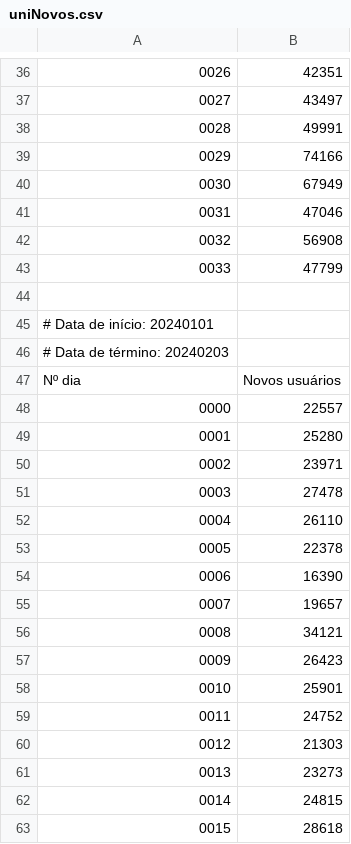
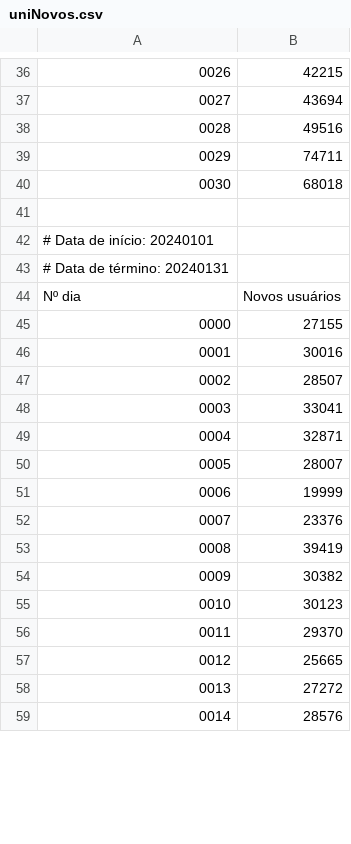
Before and after one commit to alisson002/Relat-rios-TN-e-JPN_Python, a CSV file: fevereiro-24/tn/uniNovos.csv, drawn as a sheet; only a part is shown, gaps mark what is left out; the shorter side is filled out with more unchanged rows; removed rows and columns are numbered as before the commit, all else as after; the diff covers the shown part only; the diff names each change by its address in the sheet, - before the commit and + after, or states it on an @@ line.

```diff
--- a/fevereiro-24/tn/uniNovos.csv
+++ b/fevereiro-24/tn/uniNovos.csv
@@ column A renumbered between rows 8 and 113 @@
-B36: 42351
+B36: 42215
-B37: 43497
+B37: 43694
-B38: 49991
+B38: 49516
-B39: 74166
+B39: 74711
-B40: 67949
+B40: 68018
-row 41: 0031 | 47046
-row 42: 0032 | 56908
-row 43: 0033 | 47799
-B45: 22557
+B45: 27155
-B46: 25280
+B46: 30016
-B47: 23971
+B47: 28507
-B48: 27478
+B48: 33041
-B49: 26110
+B49: 32871
-B50: 22378
+B50: 28007
-B51: 16390
+B51: 19999
-B52: 19657
+B52: 23376
-B53: 34121
+B53: 39419
-B54: 26423
+B54: 30382
-B55: 25901
+B55: 30123
-B56: 24752
+B56: 29370
-B57: 21303
+B57: 25665
-B58: 23273
+B58: 27272
-row 62: 0014 | 24815
-row 63: 0015 | 28618
```
Also changed, not shown: 7 removed rows and 73 edited cells elsewhere in this file, 5 other files.
